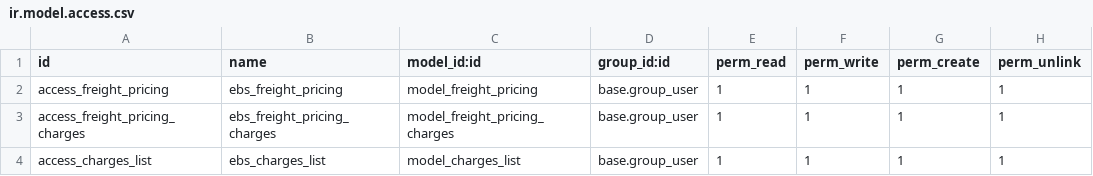
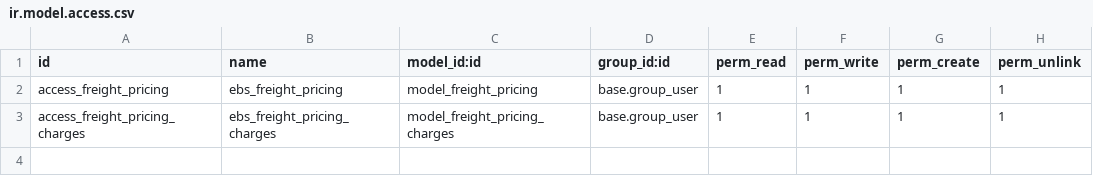
Before and after one commit to EBS-Intalio/GES, a CSV file: ebs_freight_pricing/security/ir.model.access.csv, drawn as a sheet; the diff names each change by its address in the sheet, - before the commit and + after, or states it on an @@ line.

Commit message:
[ADD]ebs_freight_pricing: Editing Pricing Window

```diff
--- a/ebs_freight_pricing/security/ir.model.access.csv
+++ b/ebs_freight_pricing/security/ir.model.access.csv
-row 4: access_charges_list | ebs_charges_list | model_charges_list | base.group_user | 1 | 1 | 1 | 1
```
